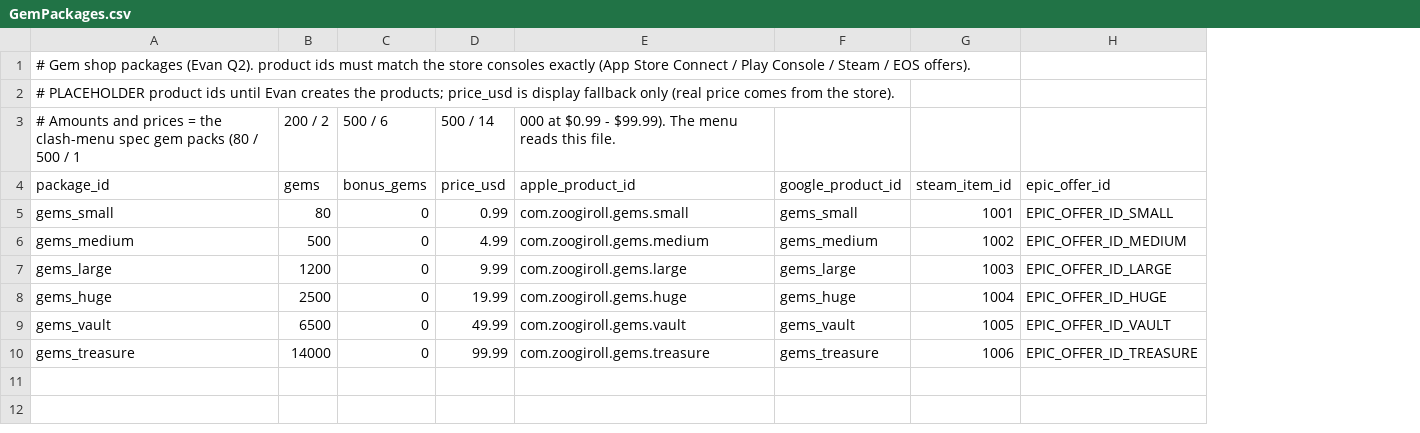
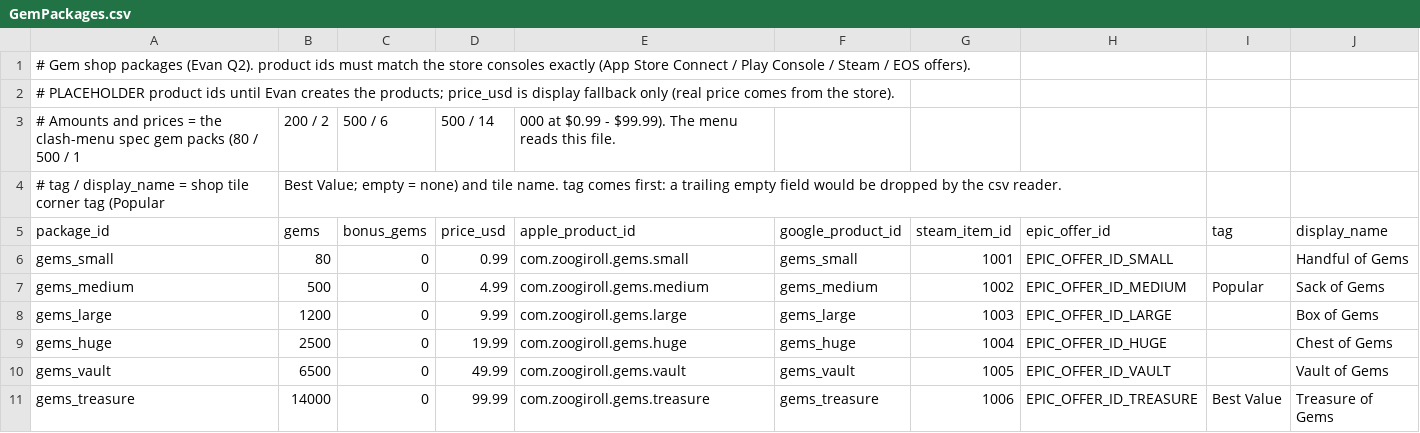
Before and after one commit to evanjamesuh/ZoogiRollUE, a CSV file: Content/Data/Progression/GemPackages.csv, drawn as a sheet; addresses are those after the commit; the diff names each change by its address in the sheet, - before the commit and + after, or states it on an @@ line.

Commit message:
GemPackages.csv: tag (Popular / Best Value) and display_name columns read by the progression config; Clash Shop gem tiles take name + tag from the csv (code labels only as fallback)

```diff
--- a/Content/Data/Progression/GemPackages.csv
+++ b/Content/Data/Progression/GemPackages.csv
+column I (tag), rows 7-11: Popular |  |  |  | Best Value
+column J (display_name), rows 6-11: Handful of Gems | Sack of Gems | Box of Gems | Chest of Gems | Vault of Gems | Treasure of Gems
+row 4: # tag / display_name = shop tile corner tag (Popular | Best Value; empty = none) and tile name. tag comes first: a trailing empty field would be dropped by the csv reader.
```
Also changed, not shown: 3 other files.
